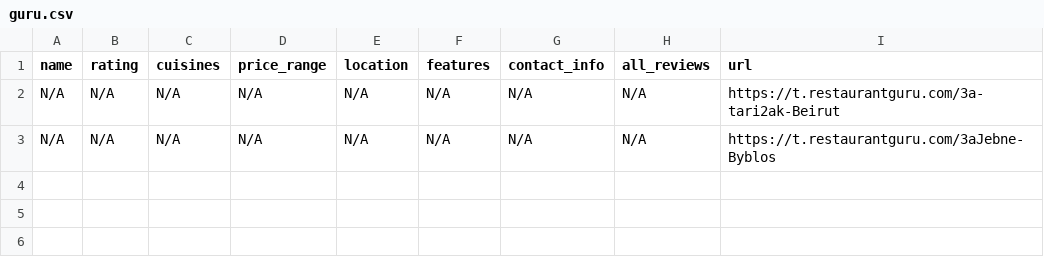
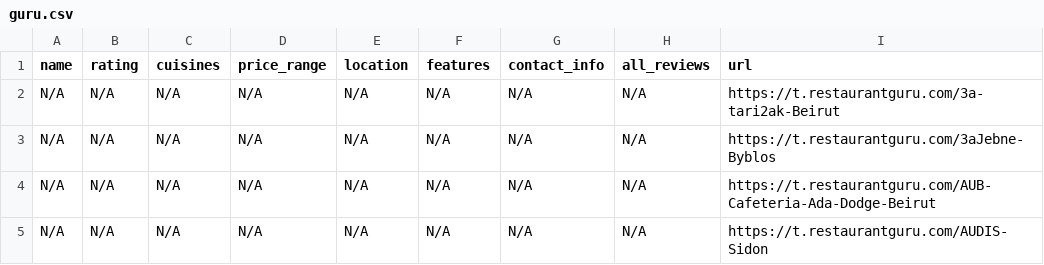
Before and after one commit to rawanb8/dining-analysis, a CSV file: data/guru.csv, drawn as a sheet.

```diff
--- a/data/guru.csv
+++ b/data/guru.csv
@@ -3 +3,3 @@ N/A,N/A,N/A,N/A,N/A,N/A,N/A,N/A,https://t.restaurantguru.com/3a-tari2ak-Beirut
 N/A,N/A,N/A,N/A,N/A,N/A,N/A,N/A,https://t.restaurantguru.com/3aJebne-Byblos
+N/A,N/A,N/A,N/A,N/A,N/A,N/A,N/A,https://t.restaurantguru.com/AUB-Cafeteria-Ada-Dodge-Beirut
+N/A,N/A,N/A,N/A,N/A,N/A,N/A,N/A,https://t.restaurantguru.com/AUDIS-Sidon
```
Also changed, not shown: 1 other file.
